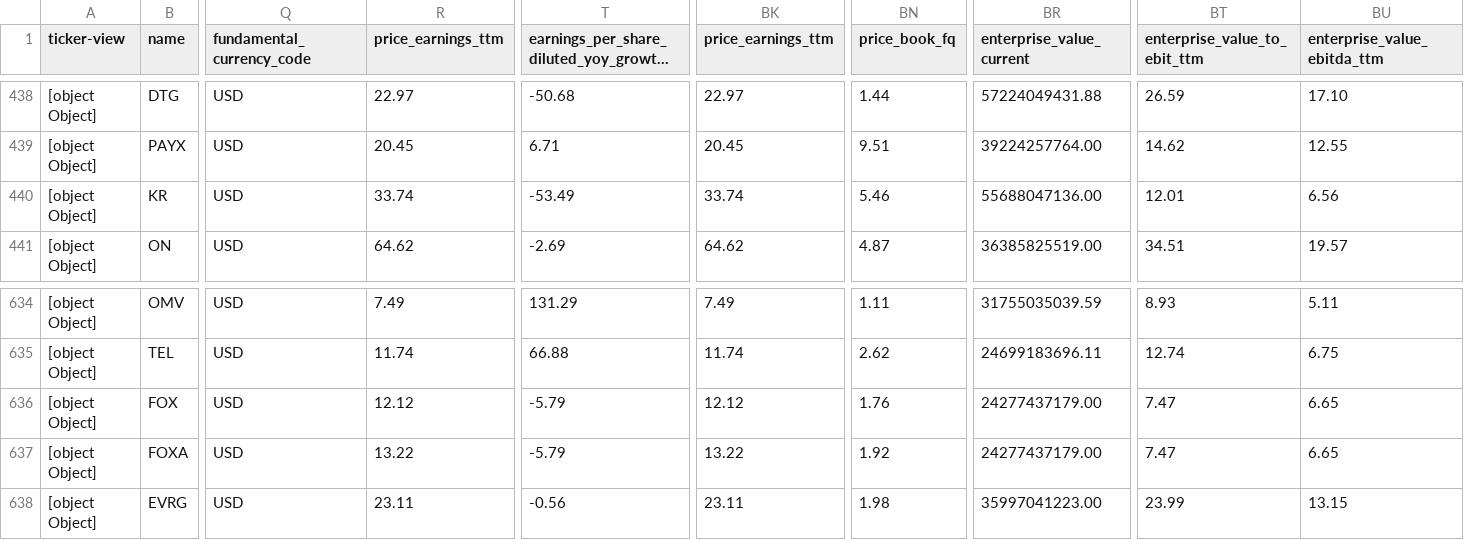
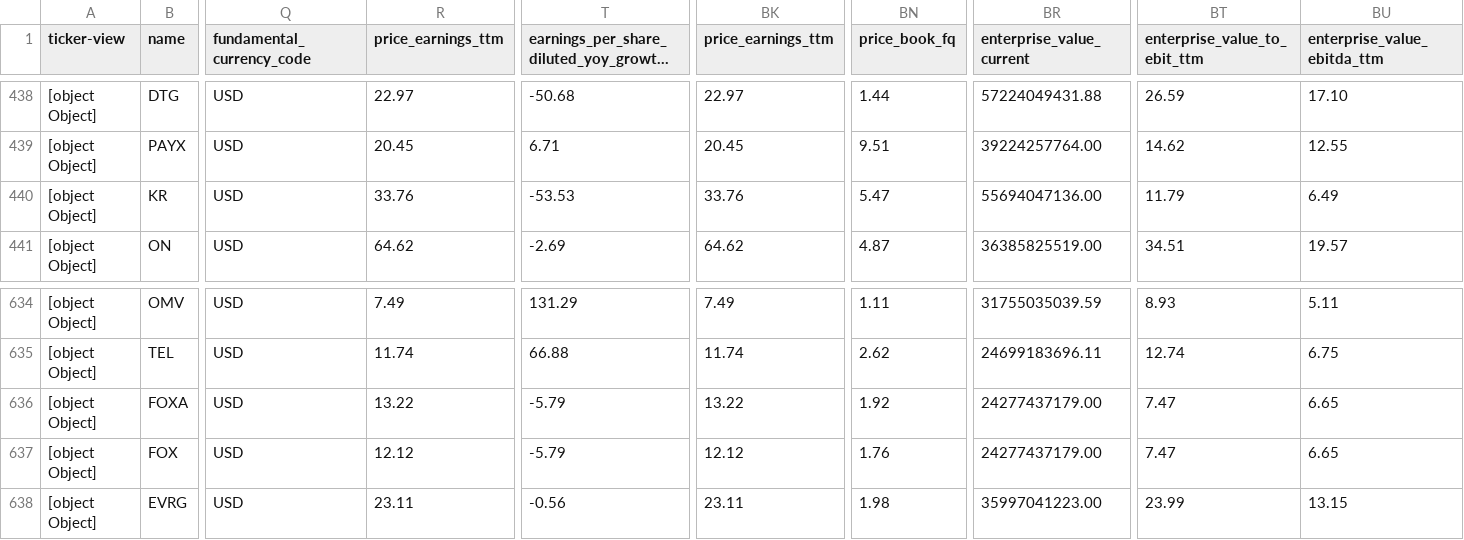
Before and after one commit to amonbts/stock, a CSV file: storage/tradingview_CUSTOM_2026-26.csv, drawn as a sheet; only a part is shown, gaps mark what is left out; long unchanged cells end in …; the diff names each change by its address in the sheet, - before the commit and + after, or states it on an @@ line.

```diff
--- a/storage/tradingview_CUSTOM_2026-26.csv
+++ b/storage/tradingview_CUSTOM_2026-26.csv
-R440 (price_earnings_ttm): 33.74
+R440 (price_earnings_ttm): 33.76
-T440: -53.49
+T440: -53.53
-BK440 (price_earnings_ttm): 33.74
+BK440 (price_earnings_ttm): 33.76
-BN440 (price_book_fq): 5.46
+BN440 (price_book_fq): 5.47
-BR440 (enterprise_value_current): 55688047136.00
+BR440 (enterprise_value_current): 55694047136.00
-BT440 (enterprise_value_to_ebit_ttm): 12.01
+BT440 (enterprise_value_to_ebit_ttm): 11.79
-BU440 (enterprise_value_ebitda_ttm): 6.56
+BU440 (enterprise_value_ebitda_ttm): 6.49
@@ row 637 moved to row 636: [object Object] @@
```
Also changed, not shown: 1 other file.
